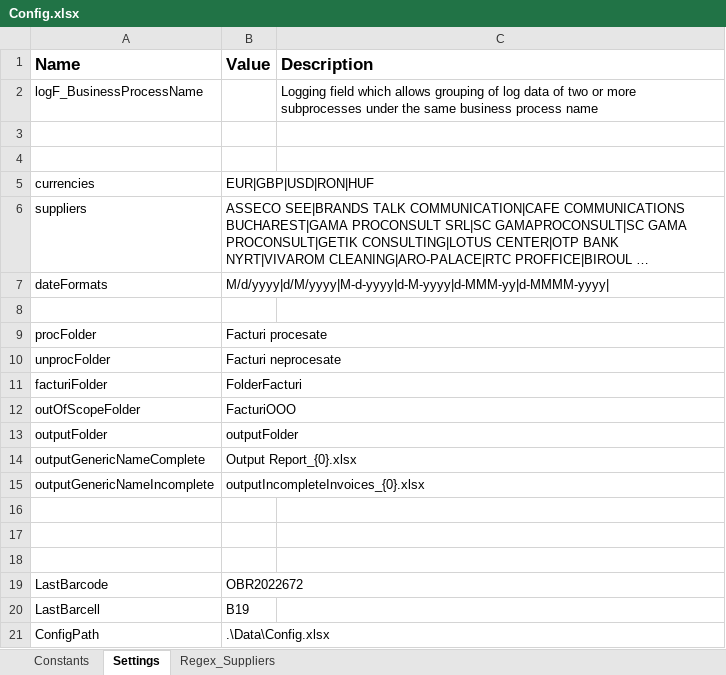
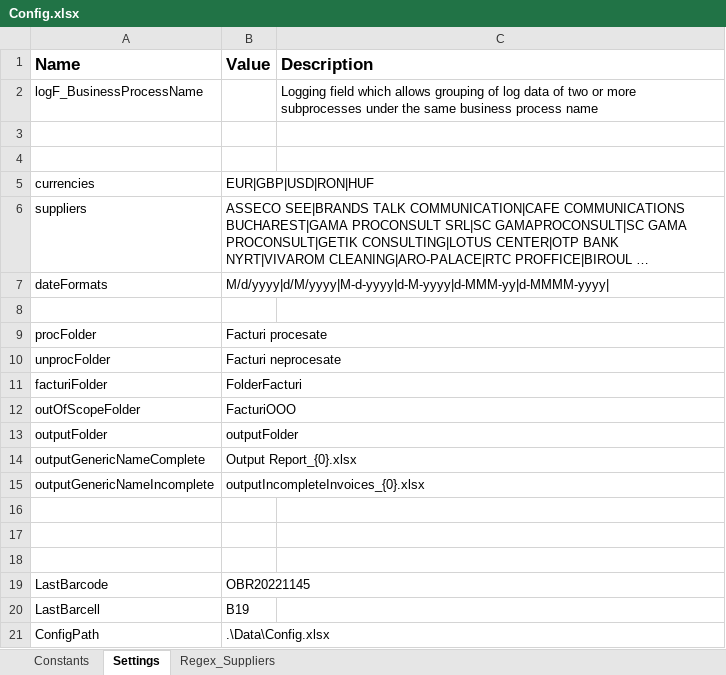
Before and after one commit to cileaalex/OTP-ParkingInvoices-Dispatcher, an Excel workbook: Data/Config.xlsx, sheet Settings, drawn as a sheet; long unchanged cells end in …; values as stored, in another font and other column widths than the file's, no borders; the diff names each change by its address in the sheet, - before the commit and + after, or states it on an @@ line.

```diff
--- a/Data/Config.xlsx (sheet Settings)
+++ b/Data/Config.xlsx (sheet Settings)
-B19 (Value): OBR2022672
+B19 (Value): OBR20221145
```
Also changed, not shown: sheet Regex_Suppliers, sheet Constants, 22 other files.
